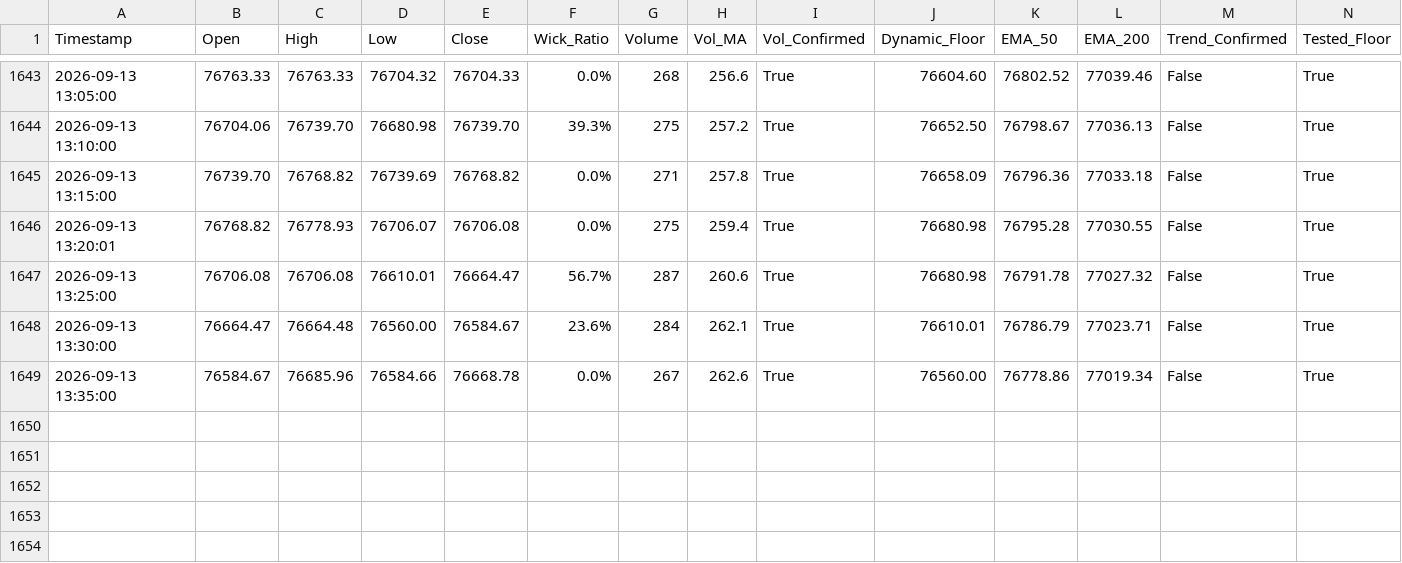
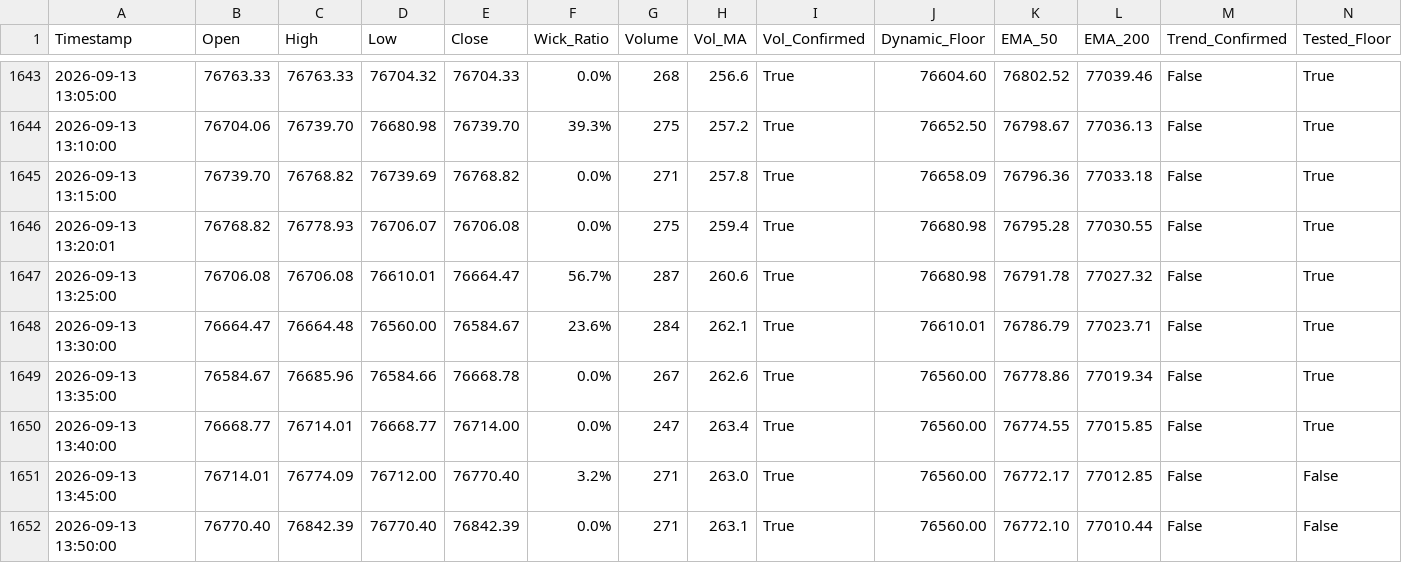
Before and after one commit to shashidaren/bitcoin-trading-bot, a CSV file: forward_test_log.csv, drawn as a sheet; only a part is shown, gaps mark what is left out; rows hold the shown columns only; the diff names each change by its address in the sheet, - before the commit and + after, or states it on an @@ line.

Commit message:
data collection 317

```diff
--- a/forward_test_log.csv
+++ b/forward_test_log.csv
+row 1650: 2026-09-13 13:40:00 | 76668.77 | 76714.01 | 76668.77 | 76714.00 | 0.0% | 247 | 263.4 | True | 76560.00 | 76774.55 | 77015.85 | False | True
+row 1651: 2026-09-13 13:45:00 | 76714.01 | 76774.09 | 76712.00 | 76770.40 | 3.2% | 271 | 263.0 | True | 76560.00 | 76772.17 | 77012.85 | False | False
+row 1652: 2026-09-13 13:50:00 | 76770.40 | 76842.39 | 76770.40 | 76842.39 | 0.0% | 271 | 263.1 | True | 76560.00 | 76772.10 | 77010.44 | False | False
```
Also changed, not shown: 1 other file.
